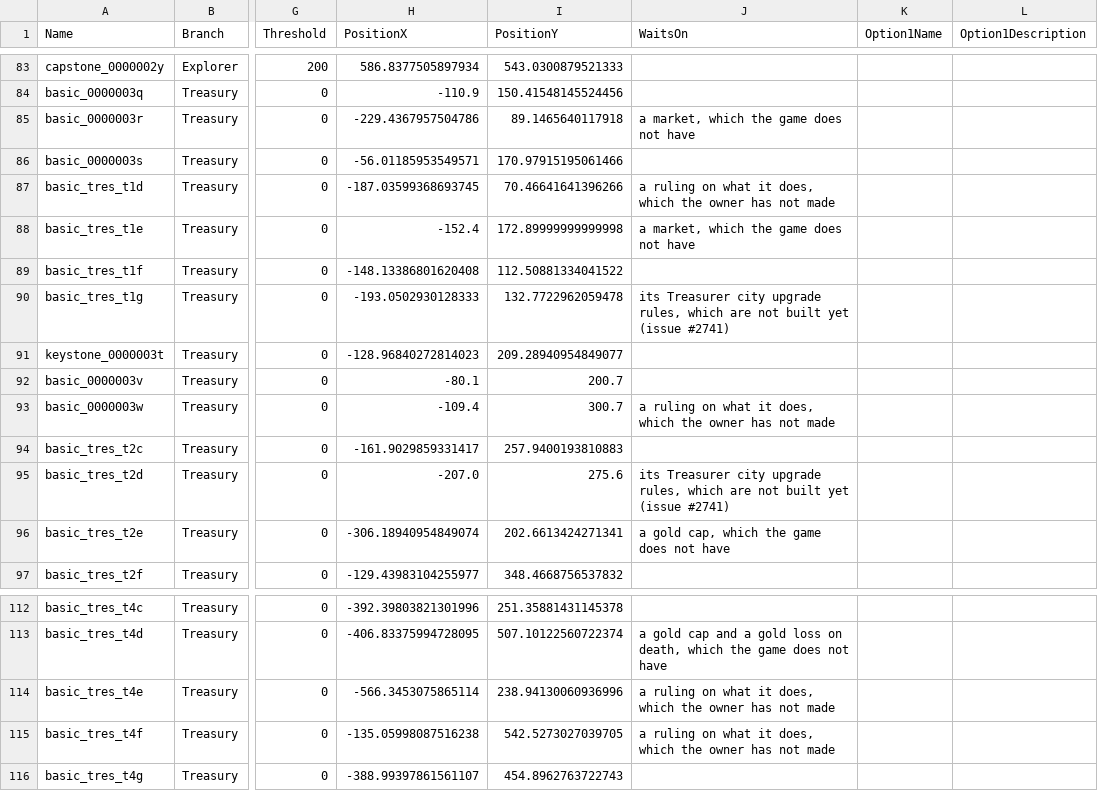
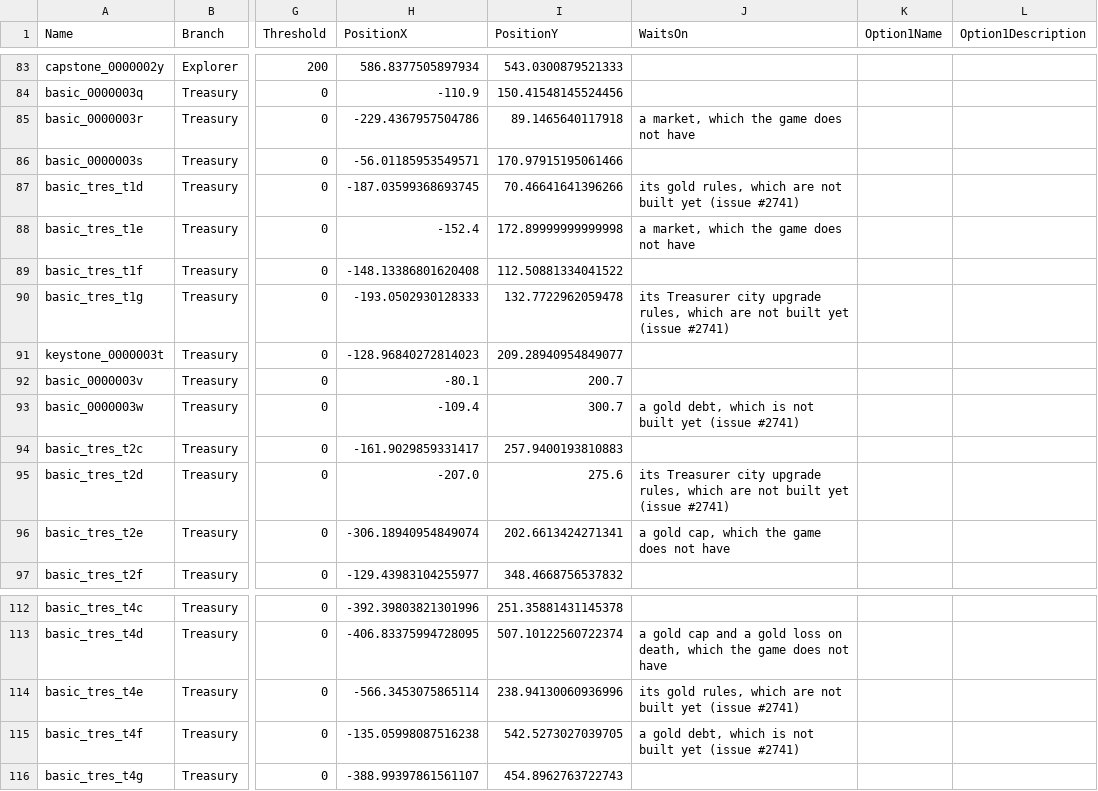
Before and after one commit to sdubois777/Cataclysm, a CSV file: game/Data/EmpireTreeNodes.csv, drawn as a sheet; only a part is shown, gaps mark what is left out; the diff names each change by its address in the sheet, - before the commit and + after, or states it on an @@ line.

```diff
--- a/game/Data/EmpireTreeNodes.csv
+++ b/game/Data/EmpireTreeNodes.csv
-J87 (WaitsOn): a ruling on what it does, which the owner has not made
+J87 (WaitsOn): its gold rules, which are not built yet (issue #2741)
-J93 (WaitsOn): a ruling on what it does, which the owner has not made
+J93 (WaitsOn): a gold debt, which is not built yet (issue #2741)
-J114 (WaitsOn): a ruling on what it does, which the owner has not made
+J114 (WaitsOn): its gold rules, which are not built yet (issue #2741)
-J115 (WaitsOn): a ruling on what it does, which the owner has not made
+J115 (WaitsOn): a gold debt, which is not built yet (issue #2741)
```
Also changed, not shown: 5 other files.
